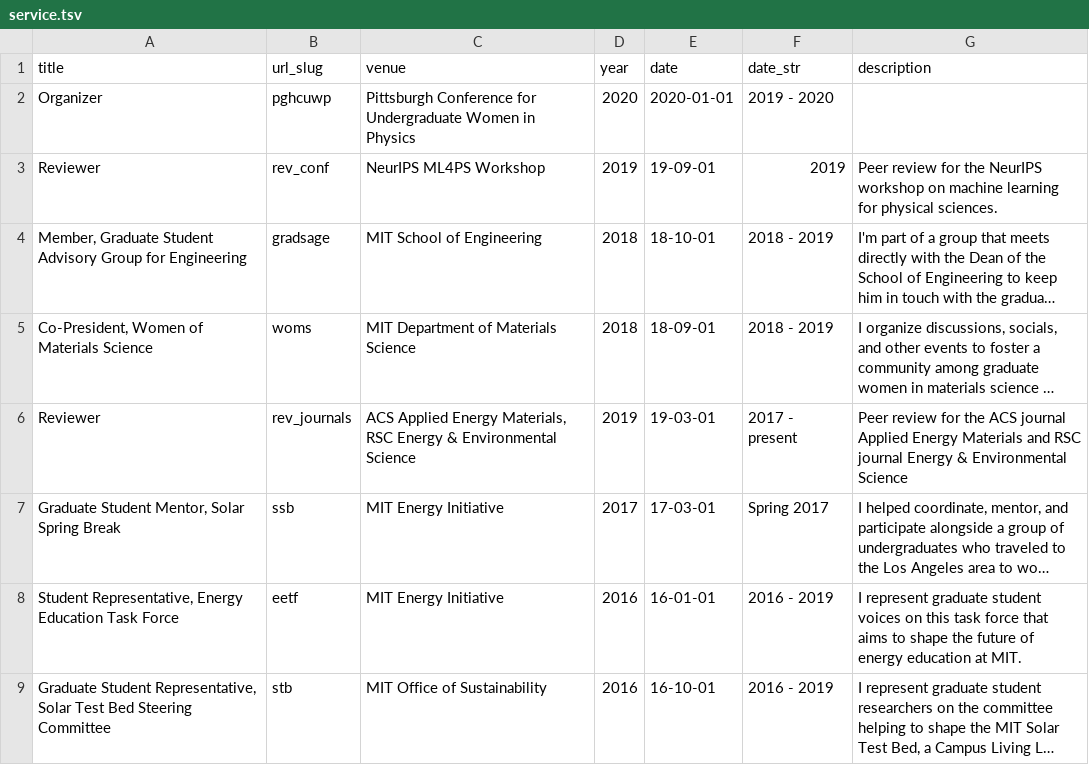
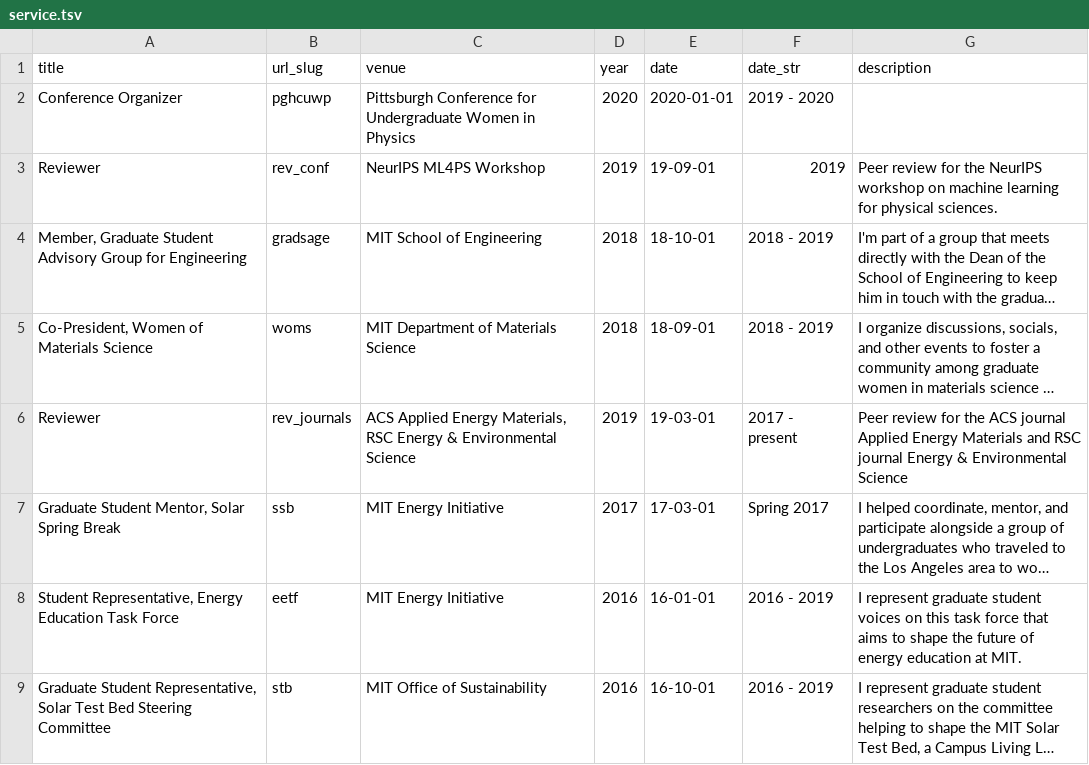
Before and after one commit to shsjxzh/shsjxzh.github.io, a TSV file: markdown_generator/service.tsv, drawn as a sheet; only a part is shown; long unchanged cells end in ….

```diff
--- a/markdown_generator/service.tsv
+++ b/markdown_generator/service.tsv
@@ -1,3 +1,3 @@
 title	url_slug	venue	year	date	date_str	description
-Organizer	pghcuwp	Pittsburgh Conference for Undergraduate Women in Physics	2020	2020-01-01	2019 - 2020
+Conference Organizer	pghcuwp	Pittsburgh Conference for Undergraduate Women in Physics	2020	2020-01-01	2019 - 2020
 Reviewer	rev_conf	NeurIPS ML4PS Workshop	2019	19-09-01	2019	Peer review for the NeurIPS workshop on machine learning for physical sciences.
```
Also changed, not shown: 1 other file.
